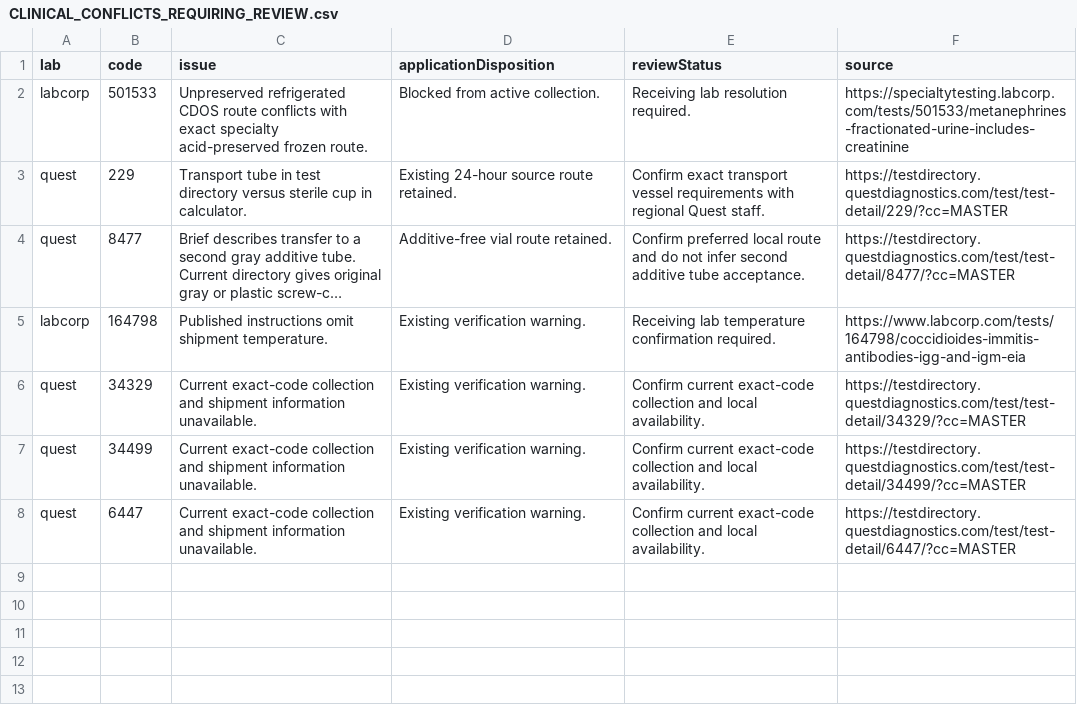
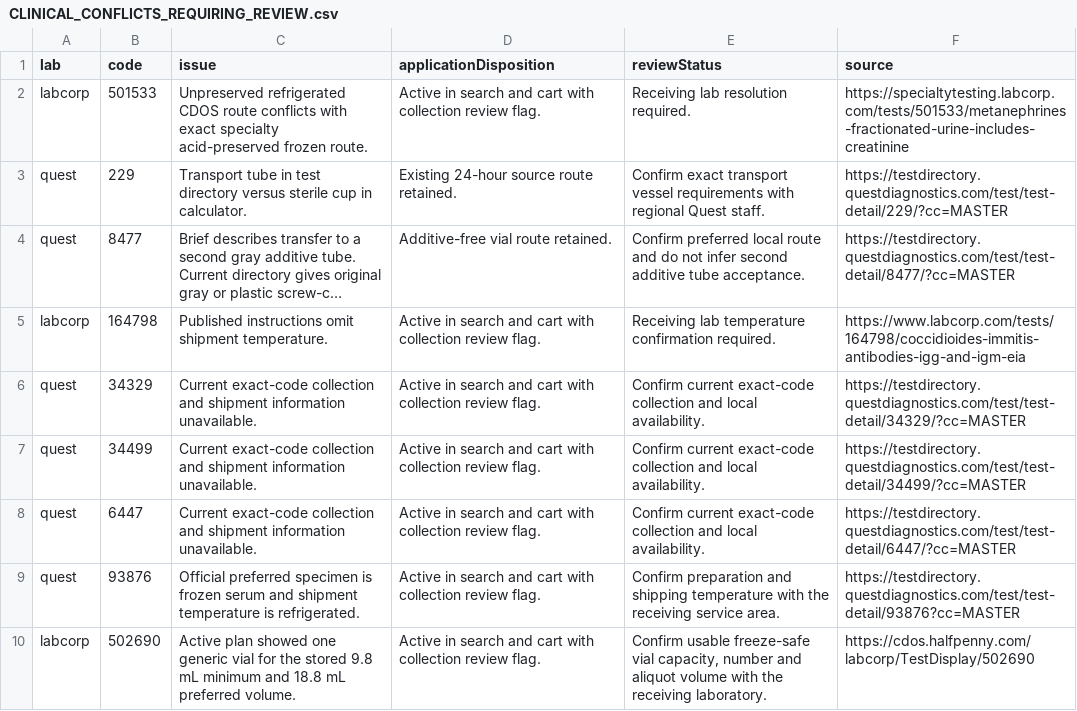
Before and after one commit to 5amlim/Lab-Calculator, a CSV file: audits/master/CLINICAL_CONFLICTS_REQUIRING_REVIEW.csv, drawn as a sheet; long unchanged cells end in …; the diff names each change by its address in the sheet, - before the commit and + after, or states it on an @@ line.

```diff
--- a/audits/master/CLINICAL_CONFLICTS_REQUIRING_REVIEW.csv
+++ b/audits/master/CLINICAL_CONFLICTS_REQUIRING_REVIEW.csv
-D2 (applicationDisposition): Blocked from active collection.
+D2 (applicationDisposition): Active in search and cart with collection review flag.
-D5:D8 (applicationDisposition): Existing verification warning.
+D5:D8 (applicationDisposition): Active in search and cart with collection review flag.
+row 9: quest | 93876 | Official preferred specimen is frozen serum and shipment temperature is refrigerated. | Active in search and cart with collection review flag. | Confirm preparation and shipping temperature with the receiving service area. | https://testdirectory.questdiagnostics.com/test/test-detail/93876?cc=MASTER
+row 10: labcorp | 502690 | Active plan showed one generic vial for the stored 9.8 mL minimum and 18.8 mL preferred volume. | Active in search and cart with collection review flag. | Confirm usable freeze-safe vial capacity, number and aliquot volume with the receiving laboratory. | https://cdos.halfpenny.com/labcorp/TestDisplay/502690
```
Also changed, not shown: audits/master/CLINICAL_FIELD_CHANGES.csv, audits/master/COLLECTION_SUBMISSION_COUNT_REVIEW.csv, 45 other files.
